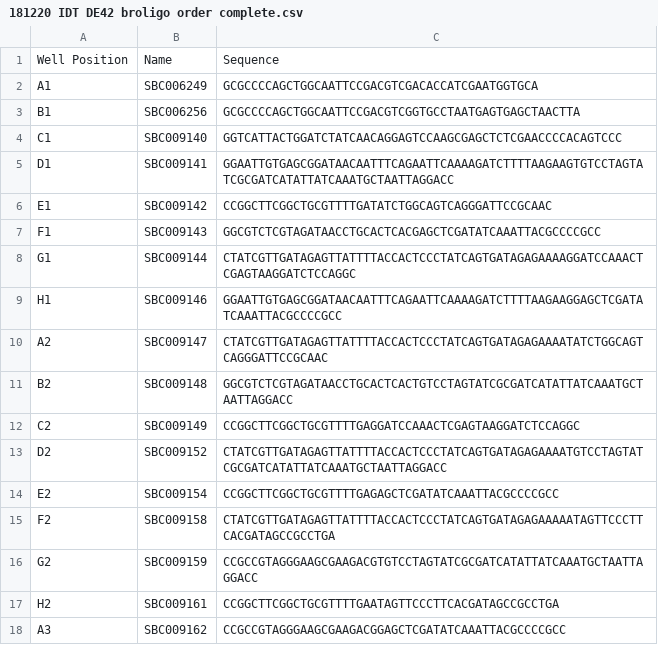
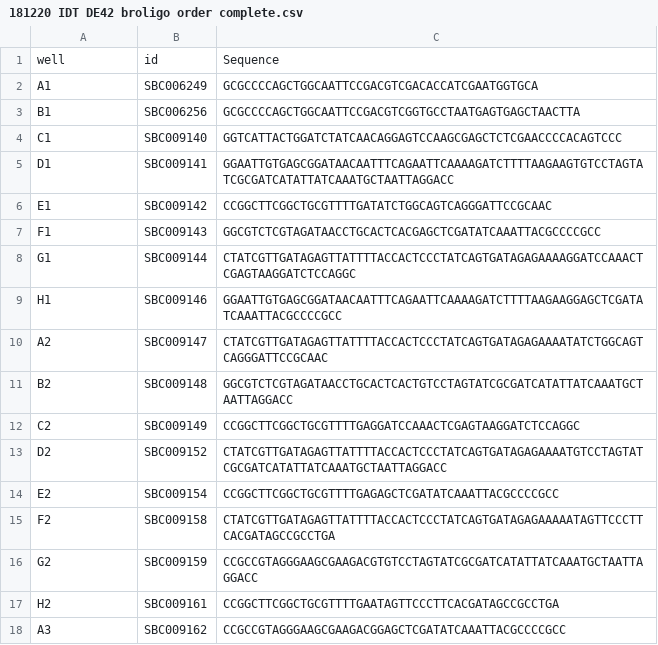
Before and after one commit to UoMMIB/sbc-assembly, a CSV file: data/plates/181220 IDT DE42 broligo order complete.csv, drawn as a sheet; removed rows and columns are numbered as before the commit, all else as after; the diff names each change by its address in the sheet, - before the commit and + after, or states it on an @@ line.

```diff
--- a/data/plates/181220 IDT DE42 broligo order complete.csv
+++ b/data/plates/181220 IDT DE42 broligo order complete.csv
-row 1: Well Position | Name | Sequence
+row 1: well | id | Sequence
```
Also changed, not shown: data/plates/181220 IDT DE40 broligo order.csv, data/plates/181221 IDT DE22 complete.csv, 2 other files.
